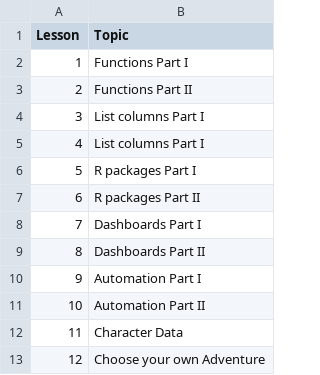
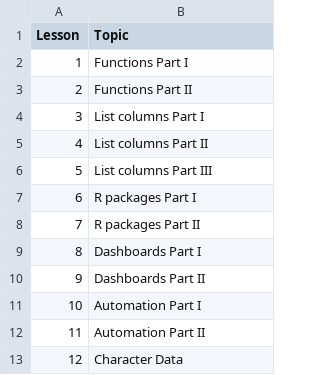
Before and after one commit to UBC-STAT/stat545.stat.ubc.ca, a CSV file: content/lecture_schedule-545b.csv, drawn as a sheet; removed rows and columns are numbered as before the commit, all else as after; the diff names each change by its address in the sheet, - before the commit and + after, or states it on an @@ line.

```diff
--- a/content/lecture_schedule-545b.csv
+++ b/content/lecture_schedule-545b.csv
-B5 (Topic): List columns Part I
+B5 (Topic): List columns Part II
+row 6: 5 | List columns Part III
@@ column A (Lesson) renumbered between rows 7 and 13 @@
-row 13: 12 | Choose your own Adventure
```
Also changed, not shown: 4 other files.
